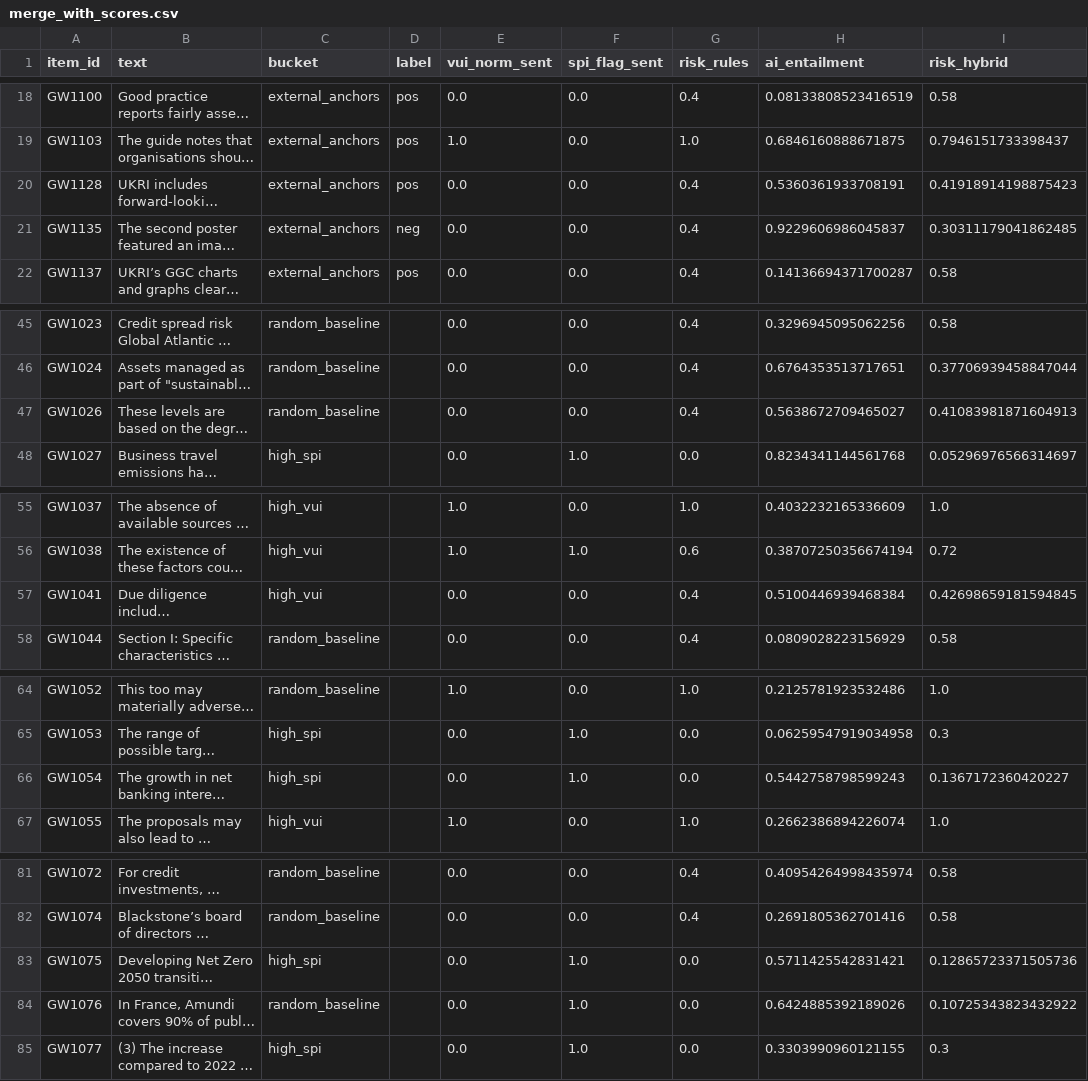
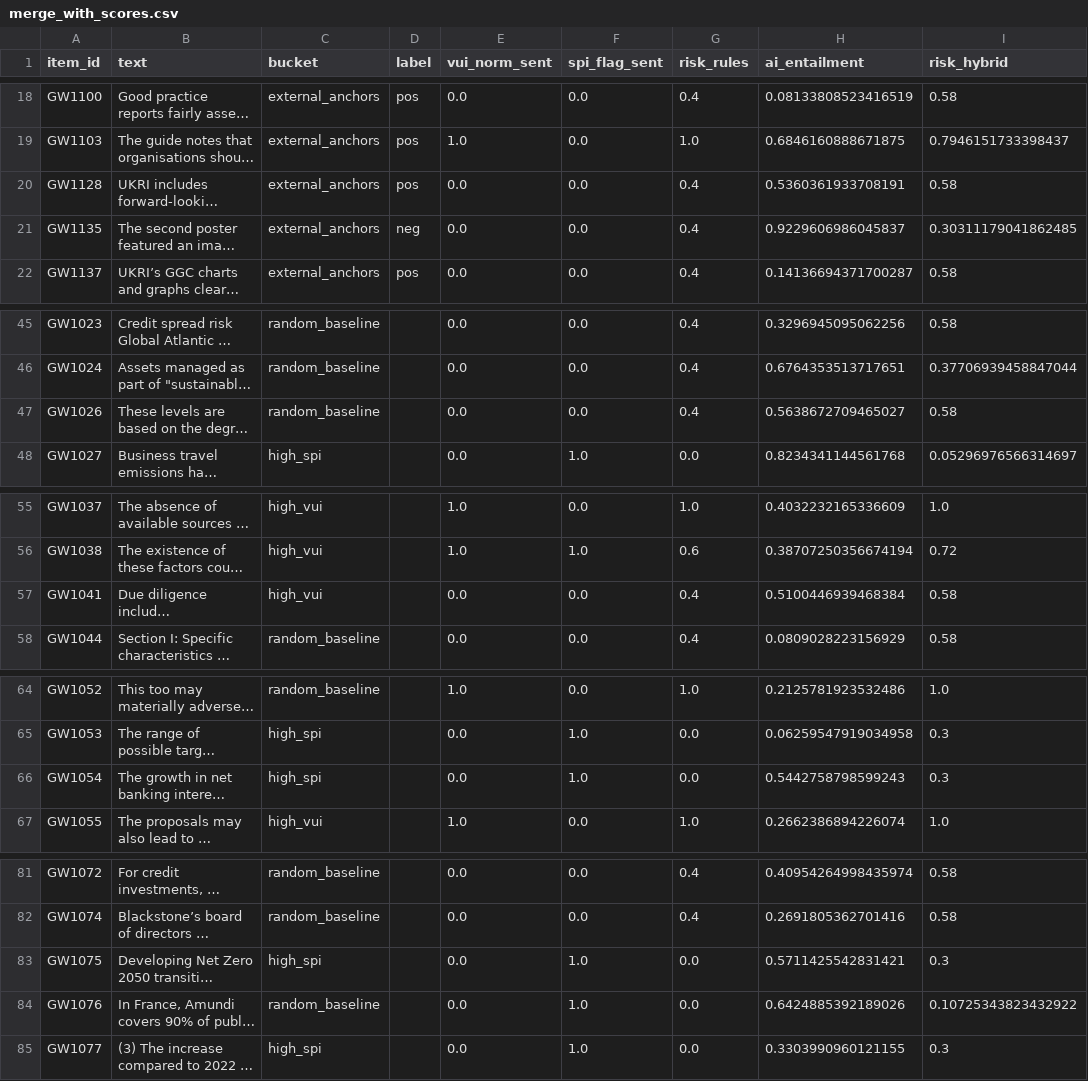
Before and after one commit to builtbymaxim/gw-pilot-v1, a CSV file: validation/merge_with_scores.csv, drawn as a sheet; only a part is shown, gaps mark what is left out; long unchanged cells end in …; the diff covers the shown part only; the diff names each change by its address in the sheet, - before the commit and + after, or states it on an @@ line.

```diff
--- a/validation/merge_with_scores.csv
+++ b/validation/merge_with_scores.csv
-I20 (risk_hybrid): 0.41918914198875423
+I20 (risk_hybrid): 0.58
-I47 (risk_hybrid): 0.41083981871604913
+I47 (risk_hybrid): 0.58
-I57 (risk_hybrid): 0.42698659181594845
+I57 (risk_hybrid): 0.58
-I66 (risk_hybrid): 0.1367172360420227
+I66 (risk_hybrid): 0.3
-I83 (risk_hybrid): 0.12865723371505736
+I83 (risk_hybrid): 0.3
```
Also changed, not shown: 12 edited cells elsewhere in this file, 26 other files.
